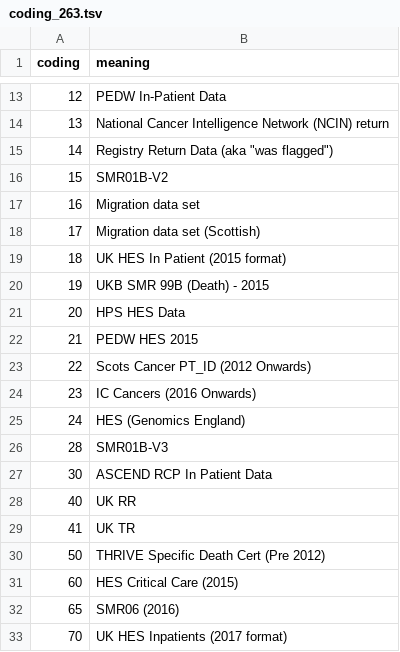
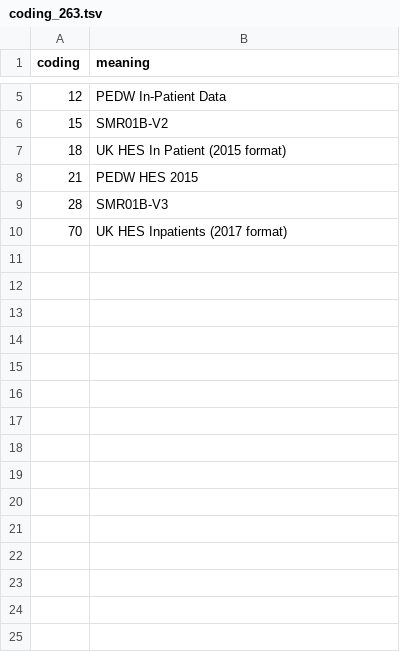
Before and after one commit to hakyimlab/ukbrest, a TSV file: misc/codings/coding_263.tsv, drawn as a sheet; only a part is shown, gaps mark what is left out; the diff covers the shown part only.

```diff
--- a/misc/codings/coding_263.tsv
+++ b/misc/codings/coding_263.tsv
@@ -13,21 +5,6 @@ coding	meaning
 12	PEDW In-Patient Data
-13	National Cancer Intelligence Network (NCIN) return
-14	Registry Return Data (aka "was flagged")
 15	SMR01B-V2
-16	Migration data set
-17	Migration data set (Scottish)
 18	UK HES In Patient (2015 format)
-19	UKB SMR 99B (Death) - 2015
-20	HPS HES Data
 21	PEDW HES 2015
-22	Scots Cancer PT_ID (2012 Onwards)
-23	IC Cancers (2016 Onwards)
-24	HES (Genomics England)
 28	SMR01B-V3
-30	ASCEND RCP In Patient Data
-40	UK RR
-41	UK TR
-50	THRIVE Specific Death Cert (Pre 2012)
-60	HES Critical Care (2015)
-65	SMR06 (2016)
 70	UK HES Inpatients (2017 format)
```
Also changed, not shown: 8 removed rows elsewhere in this file, misc/codings/coding_201.tsv, misc/codings/coding_239.tsv, 26 other files.
